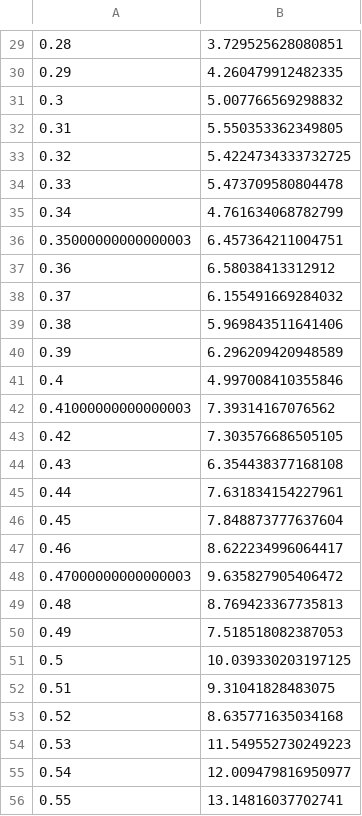
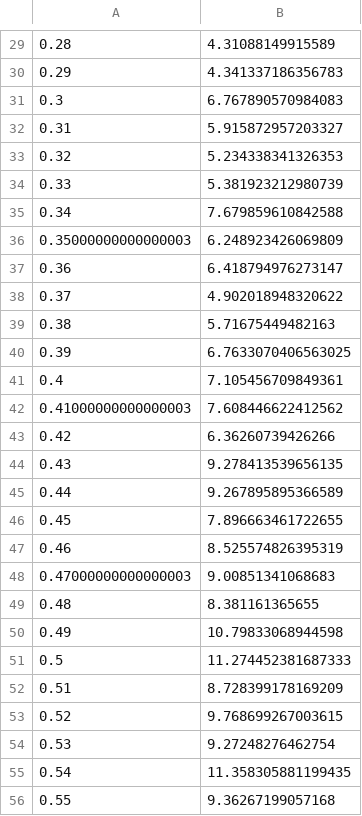
Before and after one commit to RuchchaSD/Bundle_Adjustment, a CSV file: Other/data/data.csv, drawn as a sheet; only a part is shown, gaps mark what is left out; the diff covers the shown part only.

```diff
--- a/Other/data/data.csv
+++ b/Other/data/data.csv
@@ -29,28 +29,28 @@
-0.28,3.729525628080851
-0.29,4.260479912482335
-0.3,5.007766569298832
-0.31,5.550353362349805
-0.32,5.4224734333732725
-0.33,5.473709580804478
-0.34,4.761634068782799
-0.35000000000000003,6.457364211004751
-0.36,6.58038413312912
-0.37,6.155491669284032
-0.38,5.969843511641406
-0.39,6.296209420948589
-0.4,4.997008410355846
-0.41000000000000003,7.39314167076562
-0.42,7.303576686505105
-0.43,6.354438377168108
-0.44,7.631834154227961
-0.45,7.848873777637604
-0.46,8.622234996064417
-0.47000000000000003,9.635827905406472
-0.48,8.769423367735813
-0.49,7.518518082387053
-0.5,10.039330203197125
-0.51,9.31041828483075
-0.52,8.635771635034168
-0.53,11.549552730249223
-0.54,12.009479816950977
-0.55,13.14816037702741
+0.28,4.31088149915589
+0.29,4.341337186356783
+0.3,6.767890570984083
+0.31,5.915872957203327
+0.32,5.234338341326353
+0.33,5.381923212980739
+0.34,7.679859610842588
+0.35000000000000003,6.248923426069809
+0.36,6.418794976273147
+0.37,4.902018948320622
+0.38,5.71675449482163
+0.39,6.7633070406563025
+0.4,7.105456709849361
+0.41000000000000003,7.608446622412562
+0.42,6.36260739426266
+0.43,9.278413539656135
+0.44,9.267895895366589
+0.45,7.896663461722655
+0.46,8.525574826395319
+0.47000000000000003,9.00851341068683
+0.48,8.381161365655
+0.49,10.79833068944598
+0.5,11.274452381687333
+0.51,8.728399178169209
+0.52,9.768699267003615
+0.53,9.27248276462754
+0.54,11.358305881199435
+0.55,9.36267199057168
```
Also changed, not shown: 72 edited cells elsewhere in this file, 11 other files.
